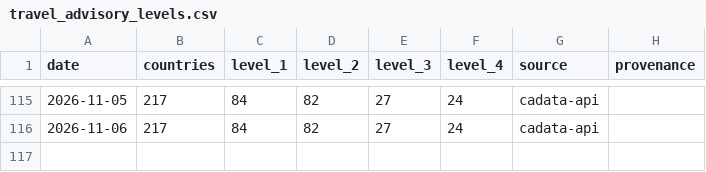
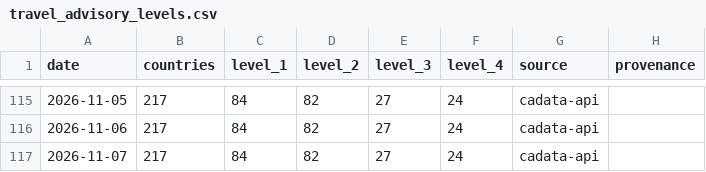
Before and after one commit to btabiado/alpine-data, a CSV file: data/travel_advisory_levels.csv, drawn as a sheet; only a part is shown, gaps mark what is left out.

```diff
--- a/data/travel_advisory_levels.csv
+++ b/data/travel_advisory_levels.csv
@@ -116 +116,2 @@ date,countries,level_1,level_2,level_3,level_4,source,provenance
 2026-11-06,217,84,82,27,24,cadata-api,
+2026-11-07,217,84,82,27,24,cadata-api,
```
